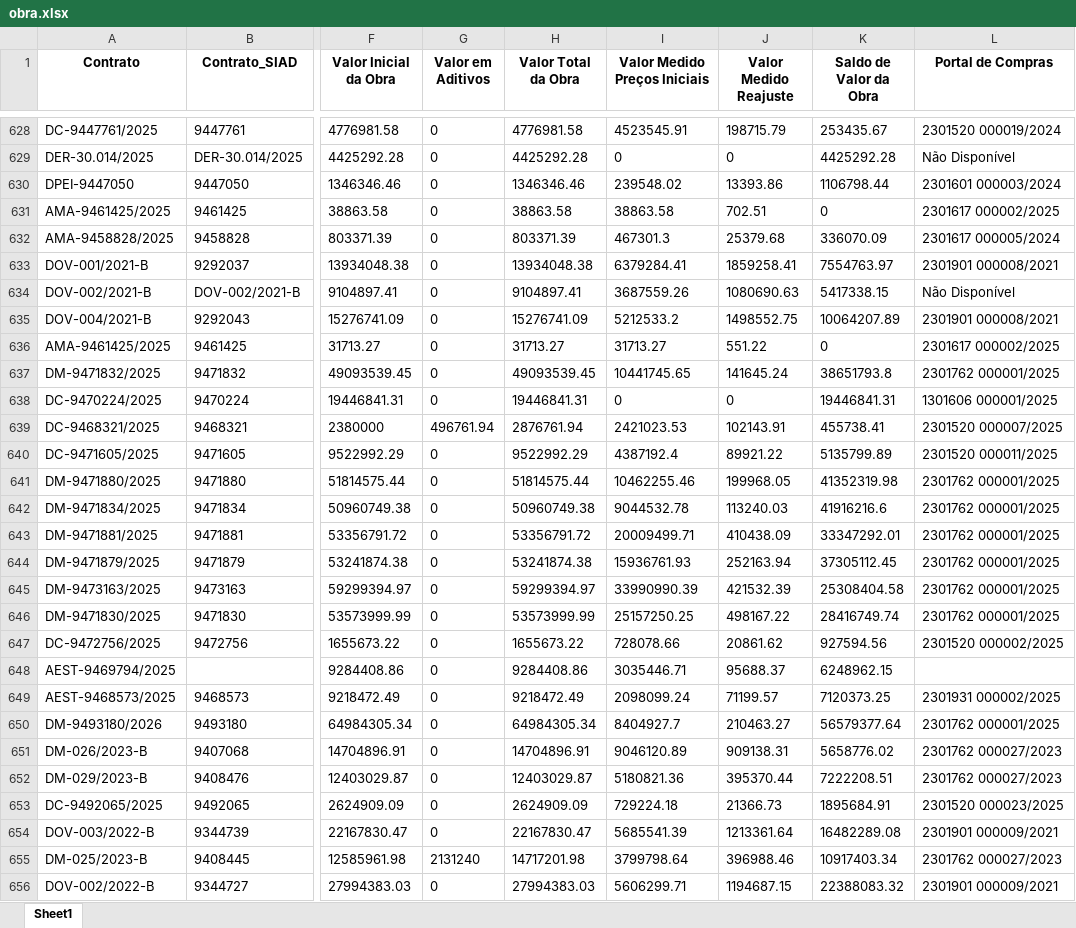
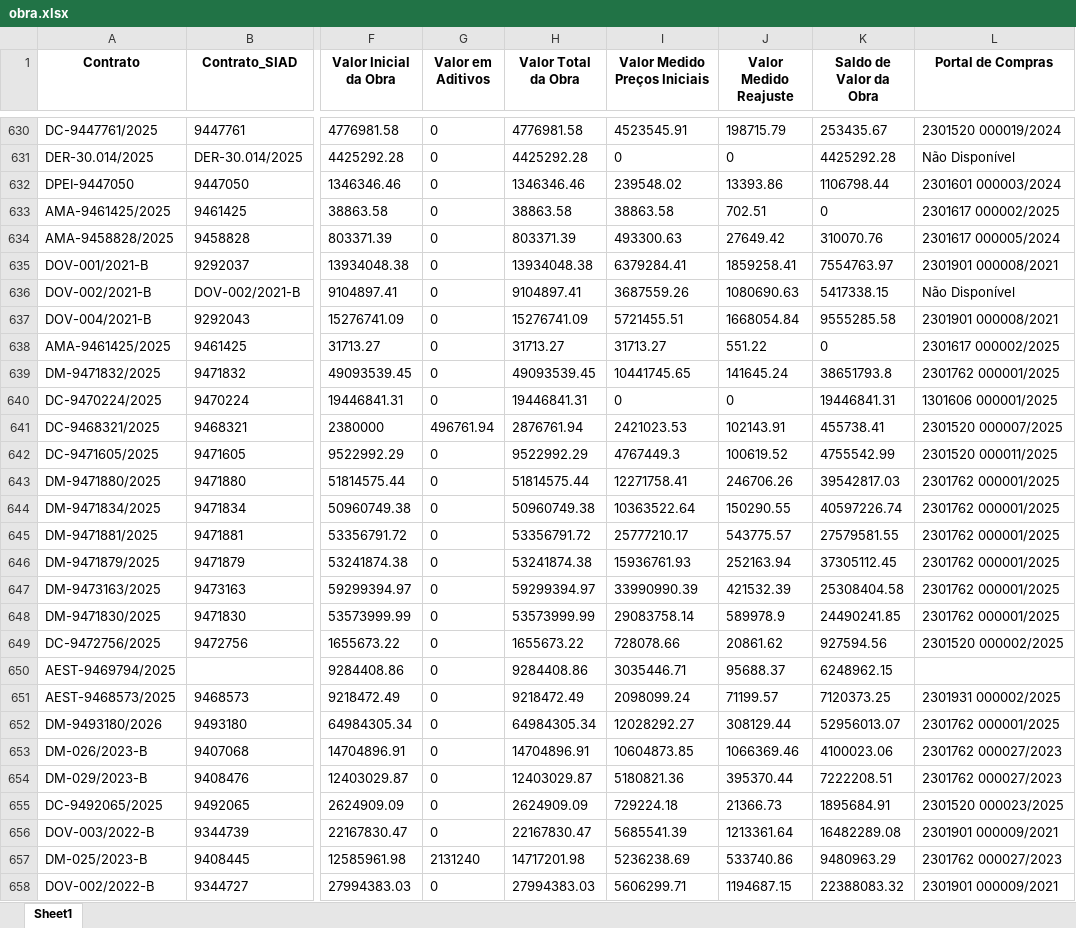
Before and after one commit to transparencia-mg/obras, an Excel workbook: upload/obra.xlsx, sheet Sheet1, drawn as a sheet; only a part is shown, gaps mark what is left out; values as stored, in another font and other column widths than the file's, no borders; addresses are those after the commit; the diff covers the shown part only; the diff names each change by its address in the sheet, - before the commit and + after, or states it on an @@ line.

```diff
--- a/upload/obra.xlsx (sheet Sheet1)
+++ b/upload/obra.xlsx (sheet Sheet1)
-I634 (Valor Medido Preços Iniciais): 467301.3
+I634 (Valor Medido Preços Iniciais): 493300.63
-J634 (Valor Medido Reajuste): 25379.68
+J634 (Valor Medido Reajuste): 27649.42
-K634 (Saldo de Valor da Obra): 336070.09
+K634 (Saldo de Valor da Obra): 310070.76
-I637 (Valor Medido Preços Iniciais): 5212533.2
+I637 (Valor Medido Preços Iniciais): 5721455.51
-J637 (Valor Medido Reajuste): 1498552.75
+J637 (Valor Medido Reajuste): 1668054.84
-K637 (Saldo de Valor da Obra): 10064207.89
+K637 (Saldo de Valor da Obra): 9555285.58
-I642 (Valor Medido Preços Iniciais): 4387192.4
+I642 (Valor Medido Preços Iniciais): 4767449.3
-J642 (Valor Medido Reajuste): 89921.22
+J642 (Valor Medido Reajuste): 100619.52
-K642 (Saldo de Valor da Obra): 5135799.89
+K642 (Saldo de Valor da Obra): 4755542.99
-I643 (Valor Medido Preços Iniciais): 10462255.46
+I643 (Valor Medido Preços Iniciais): 12271758.41
-J643 (Valor Medido Reajuste): 199968.05
+J643 (Valor Medido Reajuste): 246706.26
-K643 (Saldo de Valor da Obra): 41352319.98
+K643 (Saldo de Valor da Obra): 39542817.03
-I644 (Valor Medido Preços Iniciais): 9044532.78
+I644 (Valor Medido Preços Iniciais): 10363522.64
-J644 (Valor Medido Reajuste): 113240.03
+J644 (Valor Medido Reajuste): 150290.55
-K644 (Saldo de Valor da Obra): 41916216.6
+K644 (Saldo de Valor da Obra): 40597226.74
-I645 (Valor Medido Preços Iniciais): 20009499.71
+I645 (Valor Medido Preços Iniciais): 25777210.17
-J645 (Valor Medido Reajuste): 410438.09
+J645 (Valor Medido Reajuste): 543775.57
-K645 (Saldo de Valor da Obra): 33347292.01
+K645 (Saldo de Valor da Obra): 27579581.55
-I648 (Valor Medido Preços Iniciais): 25157250.25
+I648 (Valor Medido Preços Iniciais): 29083758.14
-J648 (Valor Medido Reajuste): 498167.22
+J648 (Valor Medido Reajuste): 589978.9
-K648 (Saldo de Valor da Obra): 28416749.74
+K648 (Saldo de Valor da Obra): 24490241.85
-I652 (Valor Medido Preços Iniciais): 8404927.7
+I652 (Valor Medido Preços Iniciais): 12028292.27
-J652 (Valor Medido Reajuste): 210463.27
+J652 (Valor Medido Reajuste): 308129.44
-K652 (Saldo de Valor da Obra): 56579377.64
+K652 (Saldo de Valor da Obra): 52956013.07
-I653 (Valor Medido Preços Iniciais): 9046120.89
+I653 (Valor Medido Preços Iniciais): 10604873.85
-J653 (Valor Medido Reajuste): 909138.31
+J653 (Valor Medido Reajuste): 1066369.46
-K653 (Saldo de Valor da Obra): 5658776.02
+K653 (Saldo de Valor da Obra): 4100023.06
-I657 (Valor Medido Preços Iniciais): 3799798.64
+I657 (Valor Medido Preços Iniciais): 5236238.69
-J657 (Valor Medido Reajuste): 396988.46
+J657 (Valor Medido Reajuste): 533740.86
-K657 (Saldo de Valor da Obra): 10917403.34
+K657 (Saldo de Valor da Obra): 9480963.29
```
Also changed, not shown: 4 added rows and 144 edited cells elsewhere in this sheet, upload/contratos.xlsx, upload/contratos_siad.xlsx, 6 other files.
